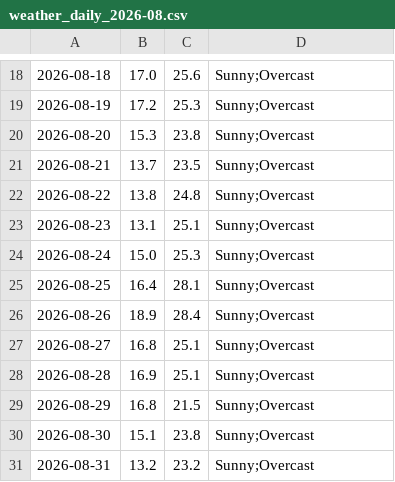
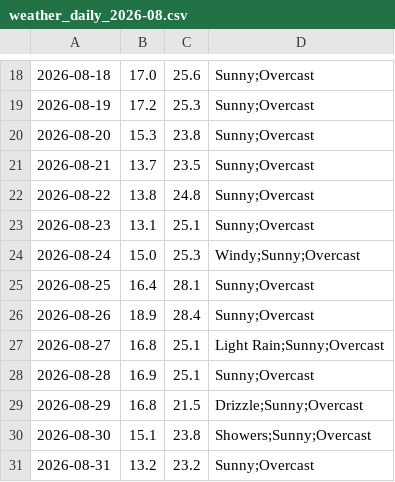
Before and after one commit to mlittlec/Home-Temps, a CSV file: data/weather/raw/2026/weather_daily_2026-08.csv, drawn as a sheet; only a part is shown, gaps mark what is left out.

Commit message:
Update some of the August and September 2025 Weather observations

```diff
--- a/data/weather/raw/2026/weather_daily_2026-08.csv
+++ b/data/weather/raw/2026/weather_daily_2026-08.csv
@@ -23,9 +23,9 @@
 2026-08-23,13.1,25.1,"Sunny;Overcast"
-2026-08-24,15.0,25.3,"Sunny;Overcast"
+2026-08-24,15.0,25.3,"Windy;Sunny;Overcast"
 2026-08-25,16.4,28.1,"Sunny;Overcast"
 2026-08-26,18.9,28.4,"Sunny;Overcast"
-2026-08-27,16.8,25.1,"Sunny;Overcast"
+2026-08-27,16.8,25.1,"Light Rain;Sunny;Overcast"
 2026-08-28,16.9,25.1,"Sunny;Overcast"
-2026-08-29,16.8,21.5,"Sunny;Overcast"
-2026-08-30,15.1,23.8,"Sunny;Overcast"
+2026-08-29,16.8,21.5,"Drizzle;Sunny;Overcast"
+2026-08-30,15.1,23.8,"Showers;Sunny;Overcast"
 2026-08-31,13.2,23.2,"Sunny;Overcast"
```
Also changed, not shown: data/weather/raw/2026/weather_daily_2026-09.csv.
